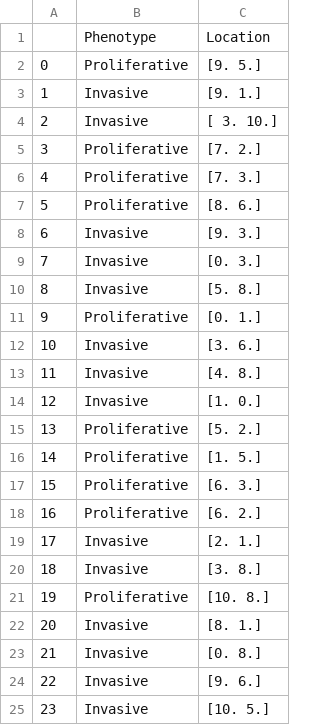
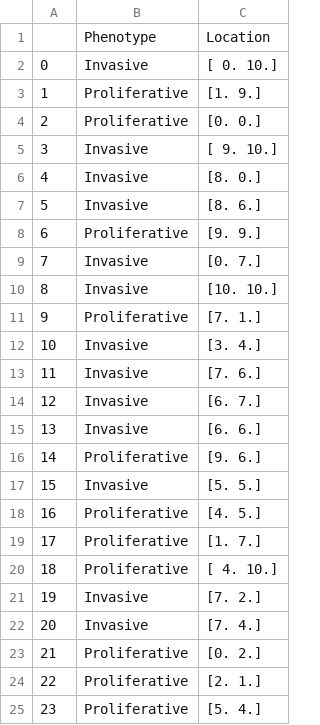
Before and after one commit to njs59/mela-abm, a CSV file: mela-abm/core/initial_2D.csv, drawn as a sheet; only a part is shown; the diff covers the shown part only.

```diff
--- a/mela-abm/core/initial_2D.csv
+++ b/mela-abm/core/initial_2D.csv
@@ -1,25 +1,25 @@
 ,Phenotype,Location
-0,Proliferative,[9. 5.]
-1,Invasive,[9. 1.]
-2,Invasive,[ 3. 10.]
-3,Proliferative,[7. 2.]
-4,Proliferative,[7. 3.]
-5,Proliferative,[8. 6.]
-6,Invasive,[9. 3.]
-7,Invasive,[0. 3.]
-8,Invasive,[5. 8.]
-9,Proliferative,[0. 1.]
-10,Invasive,[3. 6.]
-11,Invasive,[4. 8.]
-12,Invasive,[1. 0.]
-13,Proliferative,[5. 2.]
-14,Proliferative,[1. 5.]
-15,Proliferative,[6. 3.]
-16,Proliferative,[6. 2.]
-17,Invasive,[2. 1.]
-18,Invasive,[3. 8.]
-19,Proliferative,[10.  8.]
-20,Invasive,[8. 1.]
-21,Invasive,[0. 8.]
-22,Invasive,[9. 6.]
-23,Invasive,[10.  5.]
+0,Invasive,[ 0. 10.]
+1,Proliferative,[1. 9.]
+2,Proliferative,[0. 0.]
+3,Invasive,[ 9. 10.]
+4,Invasive,[8. 0.]
+5,Invasive,[8. 6.]
+6,Proliferative,[9. 9.]
+7,Invasive,[0. 7.]
+8,Invasive,[10. 10.]
+9,Proliferative,[7. 1.]
+10,Invasive,[3. 4.]
+11,Invasive,[7. 6.]
+12,Invasive,[6. 7.]
+13,Invasive,[6. 6.]
+14,Proliferative,[9. 6.]
+15,Invasive,[5. 5.]
+16,Proliferative,[4. 5.]
+17,Proliferative,[1. 7.]
+18,Proliferative,[ 4. 10.]
+19,Invasive,[7. 2.]
+20,Invasive,[7. 4.]
+21,Proliferative,[0. 2.]
+22,Proliferative,[2. 1.]
+23,Proliferative,[5. 4.]
```
Also changed, not shown: 98 edited cells elsewhere in this file, 4 other files.
